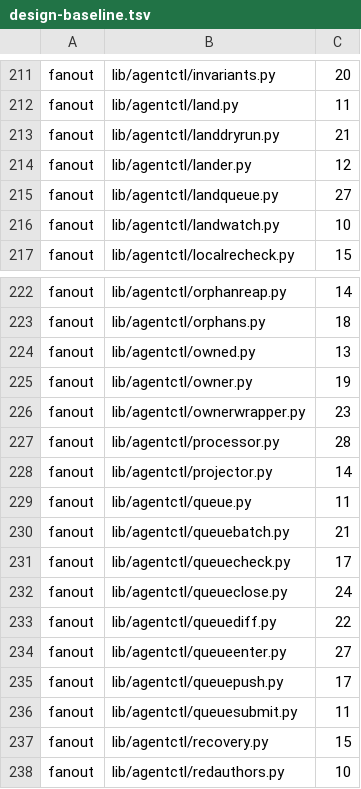
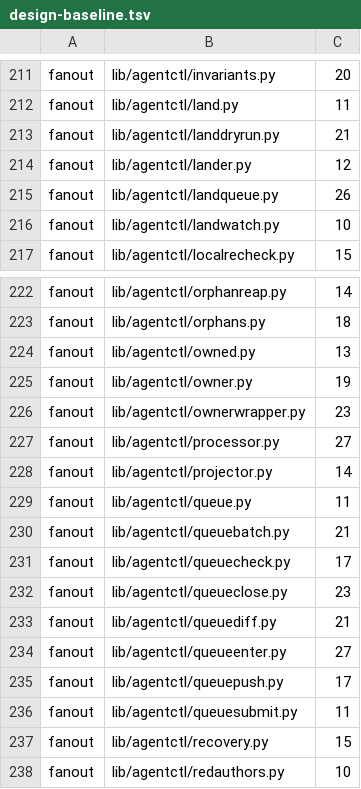
Before and after one commit to pawelkrupinski/agentctl, a TSV file: quality/design-baseline.tsv, drawn as a sheet; only a part is shown, gaps mark what is left out.

```diff
--- a/quality/design-baseline.tsv
+++ b/quality/design-baseline.tsv
@@ -214,3 +214,3 @@ fanout	lib/agentctl/landdryrun.py	21
 fanout	lib/agentctl/lander.py	12
-fanout	lib/agentctl/landqueue.py	27
+fanout	lib/agentctl/landqueue.py	26
 fanout	lib/agentctl/landwatch.py	10
@@ -226,3 +226,3 @@ fanout	lib/agentctl/owner.py	19
 fanout	lib/agentctl/ownerwrapper.py	23
-fanout	lib/agentctl/processor.py	28
+fanout	lib/agentctl/processor.py	27
 fanout	lib/agentctl/projector.py	14
@@ -231,4 +231,4 @@ fanout	lib/agentctl/queuebatch.py	21
 fanout	lib/agentctl/queuecheck.py	17
-fanout	lib/agentctl/queueclose.py	24
-fanout	lib/agentctl/queuediff.py	22
+fanout	lib/agentctl/queueclose.py	23
+fanout	lib/agentctl/queuediff.py	21
 fanout	lib/agentctl/queueenter.py	27
```
Also changed, not shown: quality/types-baseline.tsv, 51 other files.
